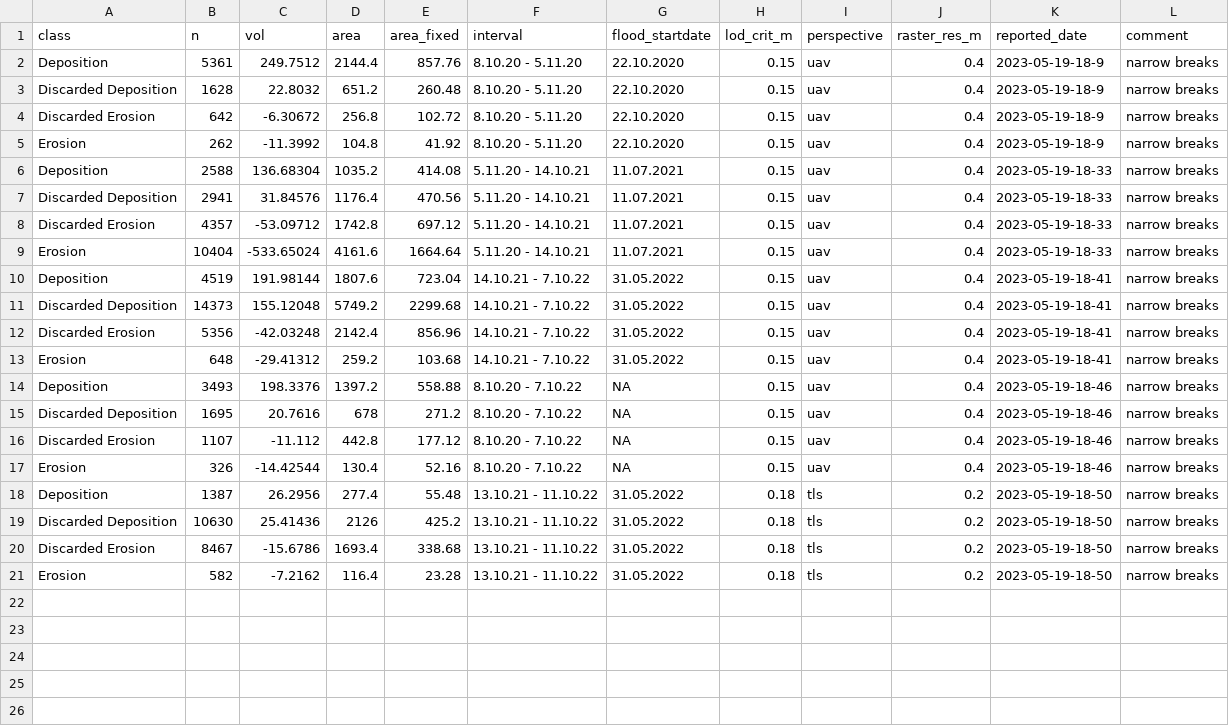
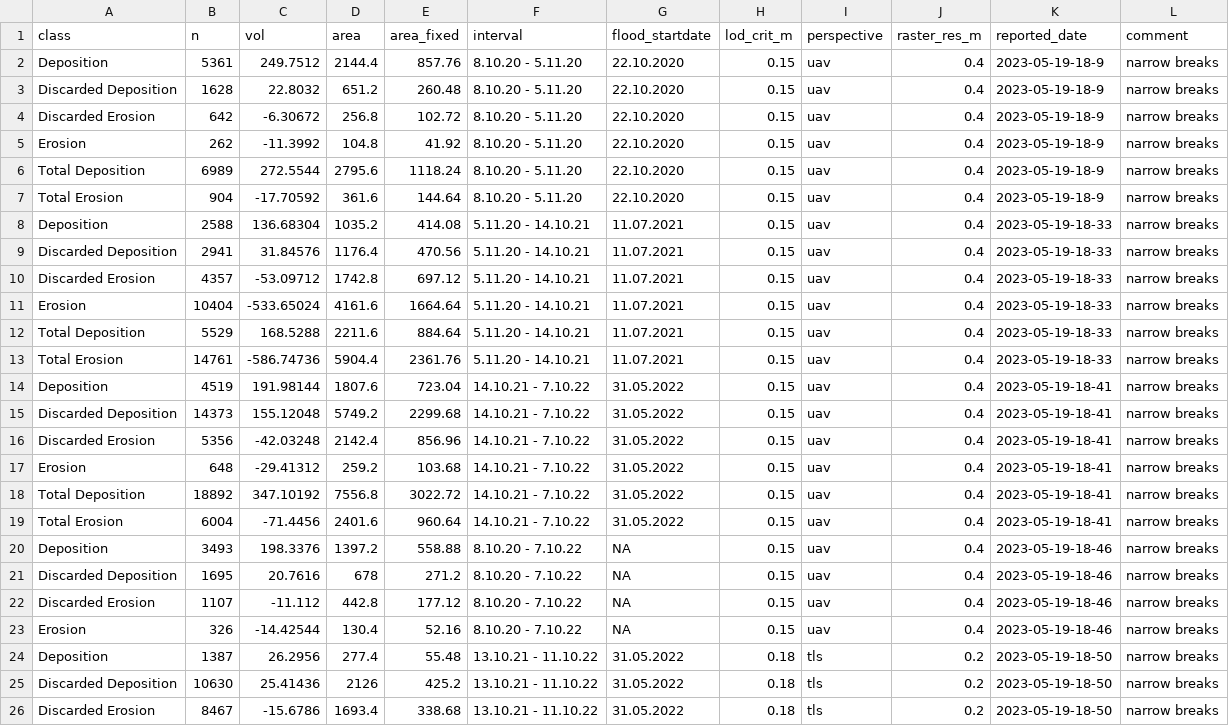
Before and after one commit to antoZhaw/pcc_standalone_anto, a CSV file: export/budget_results_detailed_fixed.csv, drawn as a sheet; only a part is shown; the shorter side is filled out with more unchanged rows.

```diff
--- a/export/budget_results_detailed_fixed.csv
+++ b/export/budget_results_detailed_fixed.csv
@@ -5,2 +5,4 @@ Discarded Erosion;642;-6.30672;256.8;102.72;8.10.20 - 5.11.20;22.10.2020;0.15;ua
 Erosion;262;-11.3992;104.8;41.92;8.10.20 - 5.11.20;22.10.2020;0.15;uav;0.4;2023-05-19-18-9;narrow breaks
+Total Deposition;6989;272.5544;2795.6;1118.24;8.10.20 - 5.11.20;22.10.2020;0.15;uav;0.4;2023-05-19-18-9;narrow breaks
+Total Erosion;904;-17.70592;361.6;144.64;8.10.20 - 5.11.20;22.10.2020;0.15;uav;0.4;2023-05-19-18-9;narrow breaks
 Deposition;2588;136.68304;1035.2;414.08;5.11.20 - 14.10.21;11.07.2021;0.15;uav;0.4;2023-05-19-18-33;narrow breaks
@@ -9,2 +11,4 @@ Discarded Erosion;4357;-53.09712;1742.8;697.12;5.11.20 - 14.10.21;11.07.2021;0.1
 Erosion;10404;-533.65024;4161.6;1664.64;5.11.20 - 14.10.21;11.07.2021;0.15;uav;0.4;2023-05-19-18-33;narrow breaks
+Total Deposition;5529;168.5288;2211.6;884.64;5.11.20 - 14.10.21;11.07.2021;0.15;uav;0.4;2023-05-19-18-33;narrow breaks
+Total Erosion;14761;-586.74736;5904.4;2361.76;5.11.20 - 14.10.21;11.07.2021;0.15;uav;0.4;2023-05-19-18-33;narrow breaks
 Deposition;4519;191.98144;1807.6;723.04;14.10.21 - 7.10.22;31.05.2022;0.15;uav;0.4;2023-05-19-18-41;narrow breaks
@@ -13,2 +17,4 @@ Discarded Erosion;5356;-42.03248;2142.4;856.96;14.10.21 - 7.10.22;31.05.2022;0.1
 Erosion;648;-29.41312;259.2;103.68;14.10.21 - 7.10.22;31.05.2022;0.15;uav;0.4;2023-05-19-18-41;narrow breaks
+Total Deposition;18892;347.10192;7556.8;3022.72;14.10.21 - 7.10.22;31.05.2022;0.15;uav;0.4;2023-05-19-18-41;narrow breaks
+Total Erosion;6004;-71.4456;2401.6;960.64;14.10.21 - 7.10.22;31.05.2022;0.15;uav;0.4;2023-05-19-18-41;narrow breaks
 Deposition;3493;198.3376;1397.2;558.88;8.10.20 - 7.10.22;NA;0.15;uav;0.4;2023-05-19-18-46;narrow breaks
```
Also changed, not shown: export/budget_results.csv, export/budget_results_detailed.csv, 1 other file.
